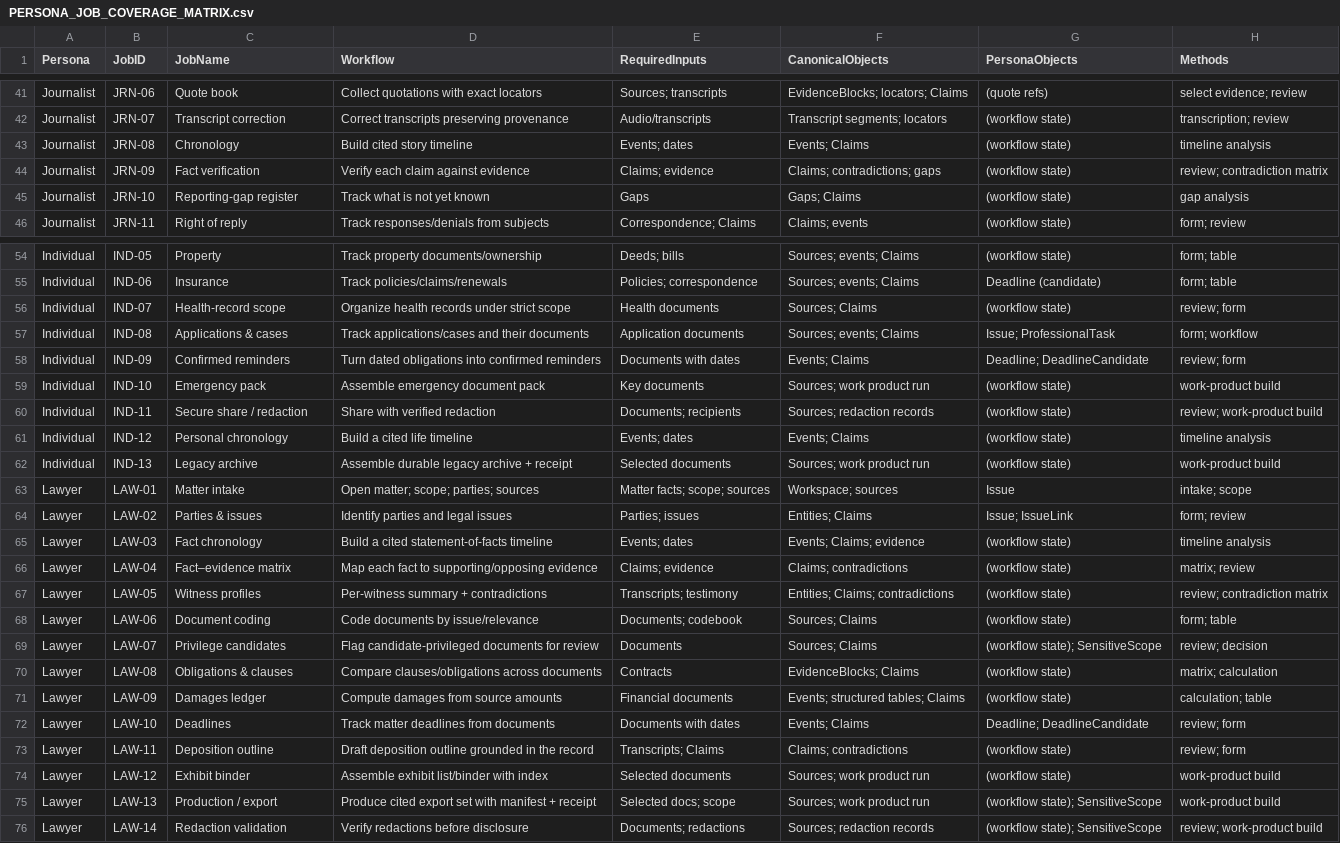
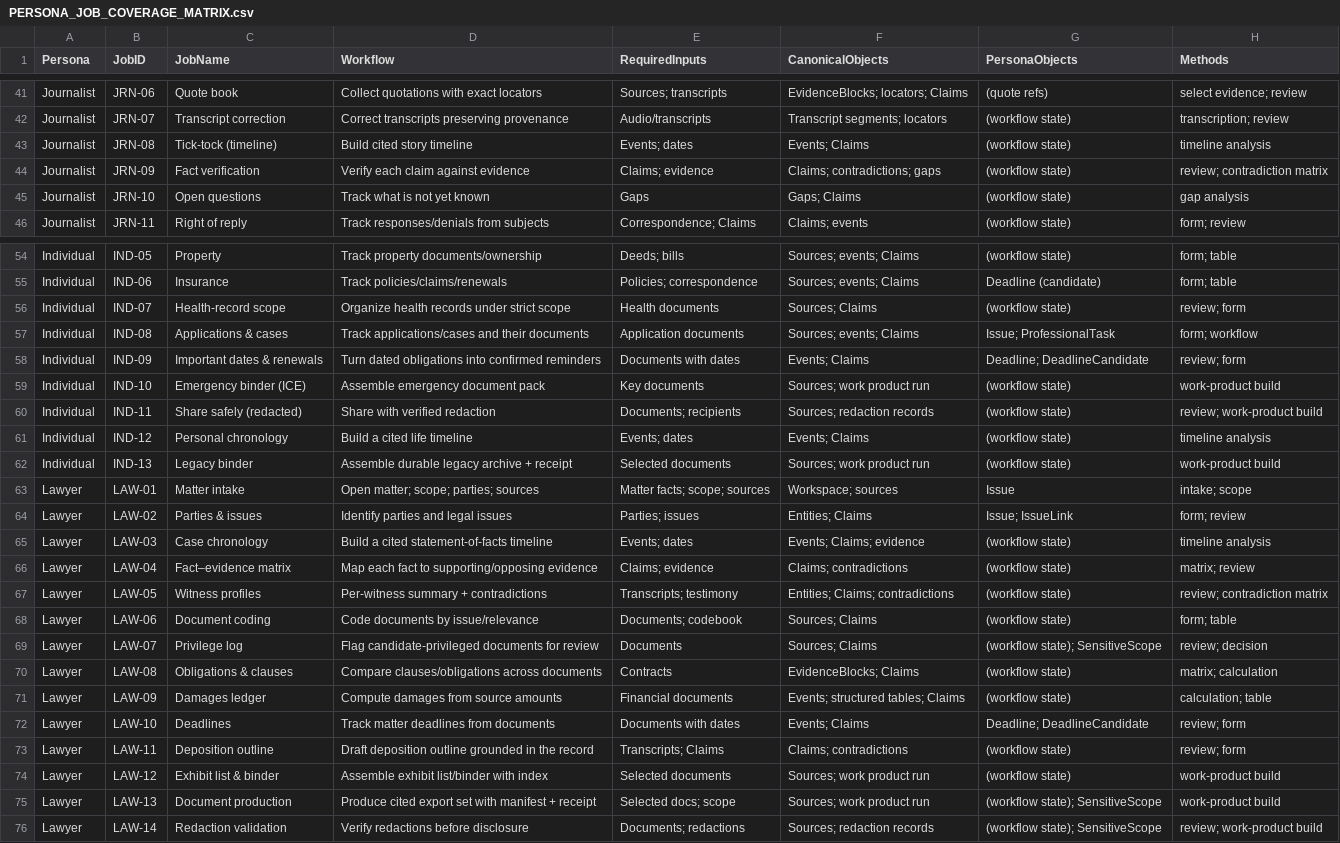
Before and after one commit to sasmalgiri/kalsmritikosh, a CSV file: PERSONA_JOB_COVERAGE_MATRIX.csv, drawn as a sheet; only a part is shown, gaps mark what is left out; the diff covers the shown part only; the diff names each change by its address in the sheet, - before the commit and + after, or states it on an @@ line.

```diff
--- a/PERSONA_JOB_COVERAGE_MATRIX.csv
+++ b/PERSONA_JOB_COVERAGE_MATRIX.csv
-C43 (JobName): Chronology
+C43 (JobName): Tick-tock (timeline)
-C45 (JobName): Reporting-gap register
+C45 (JobName): Open questions
-C58 (JobName): Confirmed reminders
+C58 (JobName): Important dates & renewals
-C59 (JobName): Emergency pack
+C59 (JobName): Emergency binder (ICE)
-C60 (JobName): Secure share / redaction
+C60 (JobName): Share safely (redacted)
-C62 (JobName): Legacy archive
+C62 (JobName): Legacy binder
-C65 (JobName): Fact chronology
+C65 (JobName): Case chronology
-C69 (JobName): Privilege candidates
+C69 (JobName): Privilege log
-C74 (JobName): Exhibit binder
+C74 (JobName): Exhibit list & binder
-C75 (JobName): Production / export
+C75 (JobName): Document production
```
Also changed, not shown: 5 edited cells elsewhere in this file, 7 other files.
